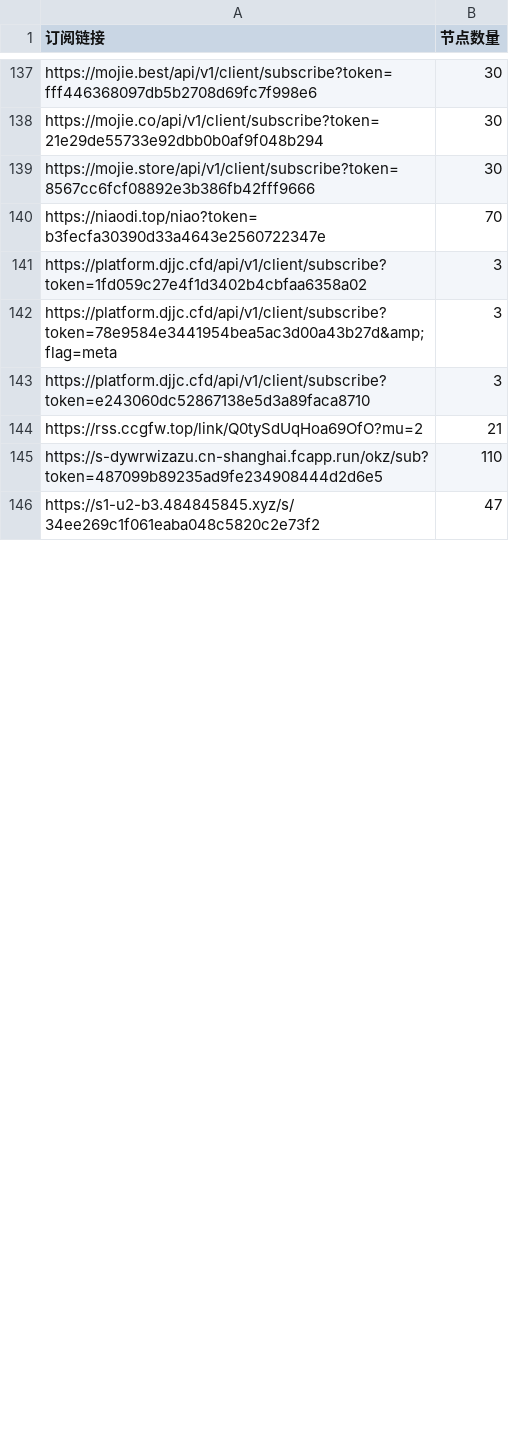
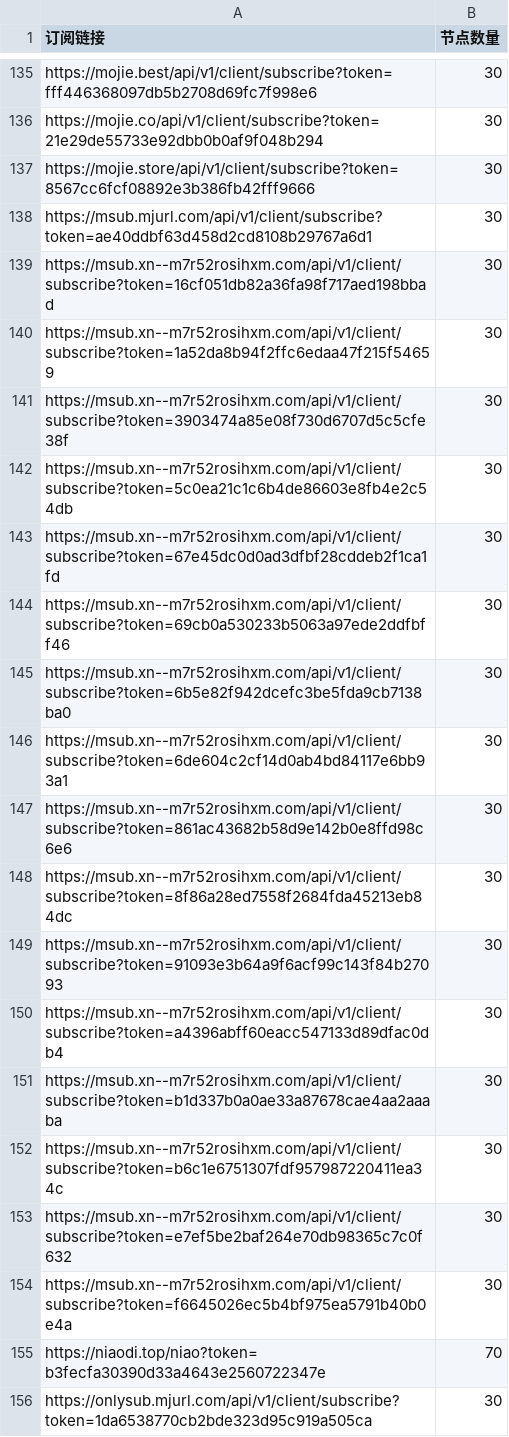
Before and after one commit to ipenwrt/crawler, a CSV file: sub_parser.csv, drawn as a sheet; only a part is shown, gaps mark what is left out; the shorter side is filled out with more unchanged rows; the diff covers the shown part only.

```diff
--- a/sub_parser.csv
+++ b/sub_parser.csv
@@ -139,2 +137,20 @@ https://mojie.co/api/v1/client/subscribe?token=21e29de55733e92dbb0b0af9f048b294,
 https://mojie.store/api/v1/client/subscribe?token=8567cc6fcf08892e3b386fb42fff9666,30
+https://msub.mjurl.com/api/v1/client/subscribe?token=ae40ddbf63d458d2cd8108b29767a6d1,30
+https://msub.xn--m7r52rosihxm.com/api/v1/client/subscribe?token=16cf051db82a36fa98f717aed198bbad,30
+https://msub.xn--m7r52rosihxm.com/api/v1/client/subscribe?token=1a52da8b94f2ffc6edaa47f215f54659,30
+https://msub.xn--m7r52rosihxm.com/api/v1/client/subscribe?token=3903474a85e08f730d6707d5c5cfe38f,30
+https://msub.xn--m7r52rosihxm.com/api/v1/client/subscribe?token=5c0ea21c1c6b4de86603e8fb4e2c54db,30
+https://msub.xn--m7r52rosihxm.com/api/v1/client/subscribe?token=67e45dc0d0ad3dfbf28cddeb2f1ca1fd,30
+https://msub.xn--m7r52rosihxm.com/api/v1/client/subscribe?token=69cb0a530233b5063a97ede2ddfbff46,30
+https://msub.xn--m7r52rosihxm.com/api/v1/client/subscribe?token=6b5e82f942dcefc3be5fda9cb7138ba0,30
+https://msub.xn--m7r52rosihxm.com/api/v1/client/subscribe?token=6de604c2cf14d0ab4bd84117e6bb93a1,30
+https://msub.xn--m7r52rosihxm.com/api/v1/client/subscribe?token=861ac43682b58d9e142b0e8ffd98c6e6,30
+https://msub.xn--m7r52rosihxm.com/api/v1/client/subscribe?token=8f86a28ed7558f2684fda45213eb84dc,30
+https://msub.xn--m7r52rosihxm.com/api/v1/client/subscribe?token=91093e3b64a9f6acf99c143f84b27093,30
+https://msub.xn--m7r52rosihxm.com/api/v1/client/subscribe?token=a4396abff60eacc547133d89dfac0db4,30
+https://msub.xn--m7r52rosihxm.com/api/v1/client/subscribe?token=b1d337b0a0ae33a87678cae4aa2aaaba,30
+https://msub.xn--m7r52rosihxm.com/api/v1/client/subscribe?token=b6c1e6751307fdf957987220411ea34c,30
+https://msub.xn--m7r52rosihxm.com/api/v1/client/subscribe?token=e7ef5be2baf264e70db98365c7c0f632,30
+https://msub.xn--m7r52rosihxm.com/api/v1/client/subscribe?token=f6645026ec5b4bf975ea5791b40b0e4a,30
 https://niaodi.top/niao?token=b3fecfa30390d33a4643e2560722347e,70
+https://onlysub.mjurl.com/api/v1/client/subscribe?token=1da6538770cb2bde323d95c919a505ca,30
```
Also changed, not shown: 14 added rows, 3 removed rows and 8 edited cells elsewhere in this file, 3 other files.
